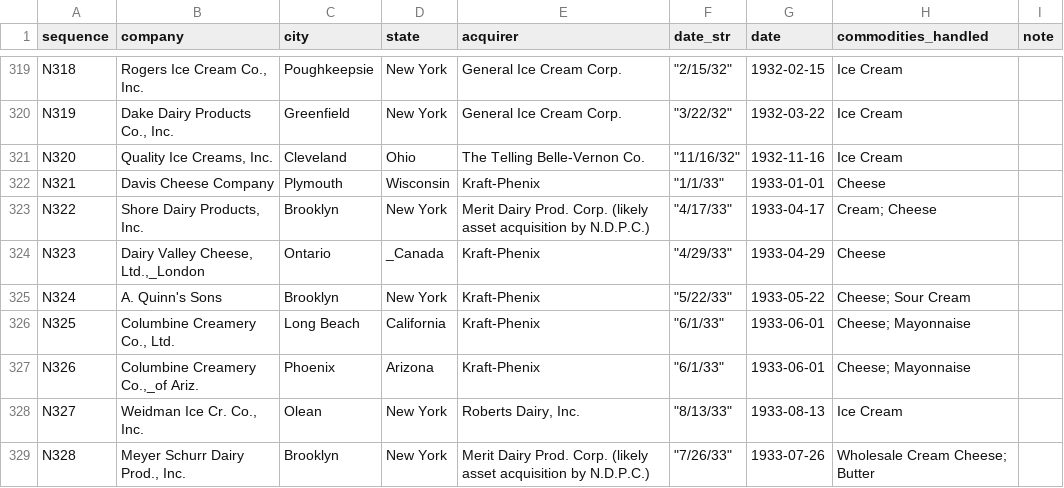
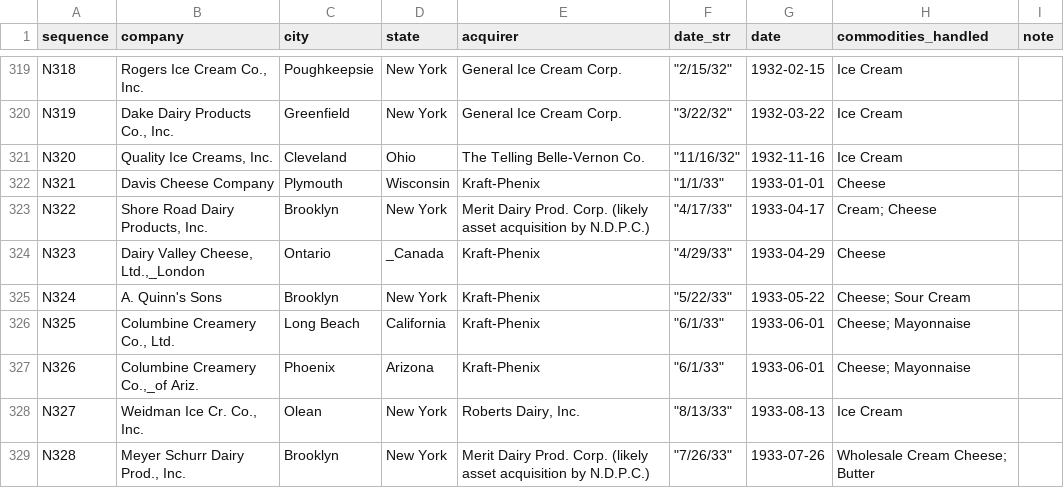
Before and after one commit to mpsuzuki/tnec1939-exh1, a CSV file: tnec1939-exh1.csv, drawn as a sheet; only a part is shown, gaps mark what is left out.

Commit message:
Fix issue #14

```diff
--- a/tnec1939-exh1.csv
+++ b/tnec1939-exh1.csv
@@ -322,3 +322,3 @@ N320,"Quality Ice Creams, Inc.",Cleveland,Ohio,The Telling Belle-Vernon Co.,"""1
 N321,Davis Cheese Company,Plymouth,Wisconsin,Kraft-Phenix,"""1/1/33""",1933-01-01,Cheese,
-N322,"Shore Dairy Products, Inc.",Brooklyn,New York,Merit Dairy Prod. Corp. (likely asset acquisition by N.D.P.C.),"""4/17/33""",1933-04-17,Cream; Cheese,
+N322,"Shore Road Dairy Products, Inc.",Brooklyn,New York,Merit Dairy Prod. Corp. (likely asset acquisition by N.D.P.C.),"""4/17/33""",1933-04-17,Cream; Cheese,
 N323,"Dairy Valley Cheese, Ltd.,_London",Ontario,_Canada,Kraft-Phenix,"""4/29/33""",1933-04-29,Cheese,
```
